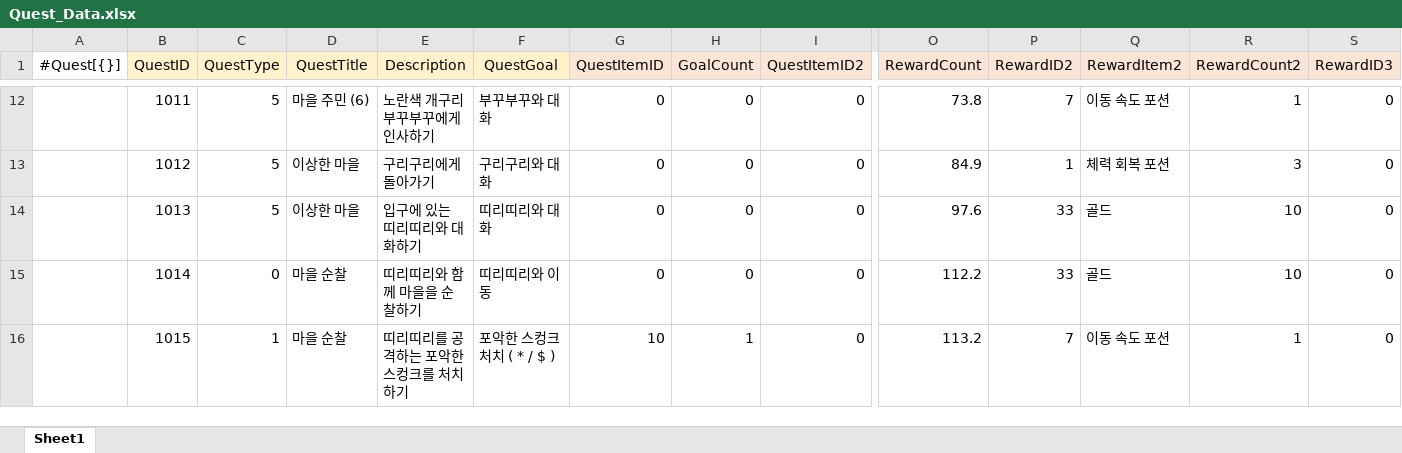
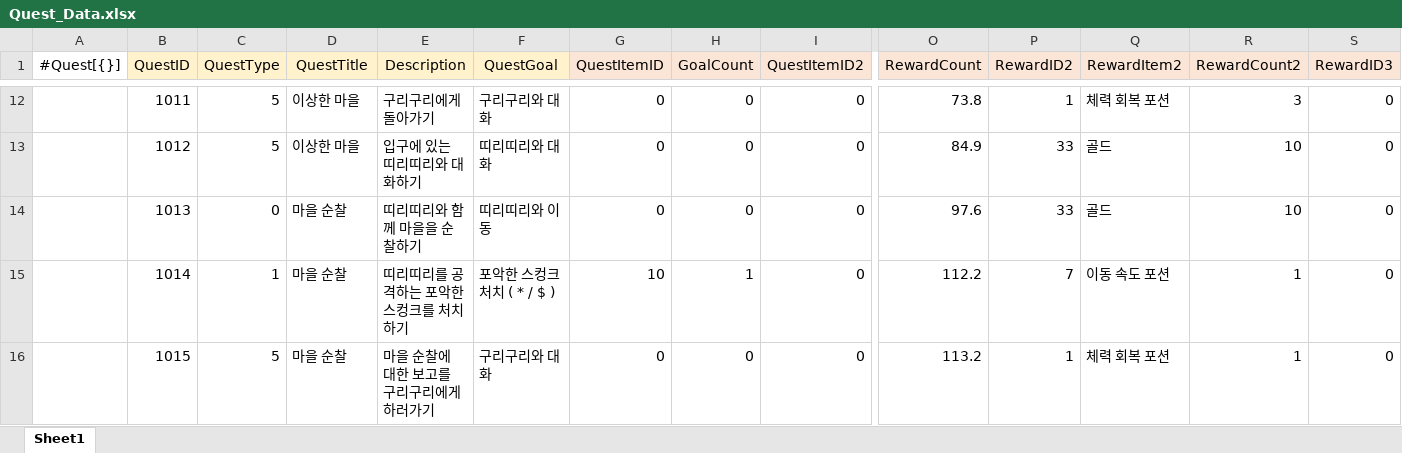
Before and after one commit to gunwonpark/Secret-of-Night, an Excel workbook: excel2json-master/Quest_Data.xlsx, sheet Sheet1, drawn as a sheet; only a part is shown, gaps mark what is left out; values as stored, in another font and other column widths than the file's, no borders; the diff covers the shown part only; the diff names each change by its address in the sheet, - before the commit and + after, or states it on an @@ line.

```diff
--- a/excel2json-master/Quest_Data.xlsx (sheet Sheet1)
+++ b/excel2json-master/Quest_Data.xlsx (sheet Sheet1)
-D12 (QuestTitle): 마을 주민 (6)
+D12 (QuestTitle): 이상한 마을
-E12 (Description): 노란색 개구리 부꾸부꾸에게 인사하기
+E12 (Description): 구리구리에게 돌아가기
-F12 (QuestGoal): 부꾸부꾸와 대화
+F12 (QuestGoal): 구리구리와 대화
-P12 (RewardID2): 7
+P12 (RewardID2): 1
-Q12 (RewardItem2): 이동 속도 포션
+Q12 (RewardItem2): 체력 회복 포션
-R12 (RewardCount2): 1
+R12 (RewardCount2): 3
-E13 (Description): 구리구리에게 돌아가기
+E13 (Description): 입구에 있는 띠리띠리와 대화하기
-F13 (QuestGoal): 구리구리와 대화
+F13 (QuestGoal): 띠리띠리와 대화
-P13 (RewardID2): 1
+P13 (RewardID2): 33
-Q13 (RewardItem2): 체력 회복 포션
+Q13 (RewardItem2): 골드
-R13 (RewardCount2): 3
+R13 (RewardCount2): 10
-C14 (QuestType): 5
+C14 (QuestType): 0
-D14 (QuestTitle): 이상한 마을
+D14 (QuestTitle): 마을 순찰
-E14 (Description): 입구에 있는 띠리띠리와 대화하기
+E14 (Description): 띠리띠리와 함께 마을을 순찰하기
-F14 (QuestGoal): 띠리띠리와 대화
+F14 (QuestGoal): 띠리띠리와 이동
-C15 (QuestType): 0
+C15 (QuestType): 1
-E15 (Description): 띠리띠리와 함께 마을을 순찰하기
+E15 (Description): 띠리띠리를 공격하는 포악한 스컹크를 처치하기
-F15 (QuestGoal): 띠리띠리와 이동
+F15 (QuestGoal): 포악한 스컹크 처치 ( * / $ )
-G15 (QuestItemID): 0
+G15 (QuestItemID): 10
-H15 (GoalCount): 0
+H15 (GoalCount): 1
-P15 (RewardID2): 33
+P15 (RewardID2): 7
-Q15 (RewardItem2): 골드
+Q15 (RewardItem2): 이동 속도 포션
-R15 (RewardCount2): 10
+R15 (RewardCount2): 1
-C16 (QuestType): 1
+C16 (QuestType): 5
-E16 (Description): 띠리띠리를 공격하는 포악한 스컹크를 처치하기
+E16 (Description): 마을 순찰에 대한 보고를 구리구리에게 하러가기
-F16 (QuestGoal): 포악한 스컹크 처치 ( * / $ )
+F16 (QuestGoal): 구리구리와 대화
-G16 (QuestItemID): 10
+G16 (QuestItemID): 0
-H16 (GoalCount): 1
+H16 (GoalCount): 0
-P16 (RewardID2): 7
+P16 (RewardID2): 1
-Q16 (RewardItem2): 이동 속도 포션
+Q16 (RewardItem2): 체력 회복 포션
```
Also changed, not shown: 1 added row and 243 edited cells elsewhere in this sheet, excel2json-master/QuestScript_Data.xlsx, 1 other file.
